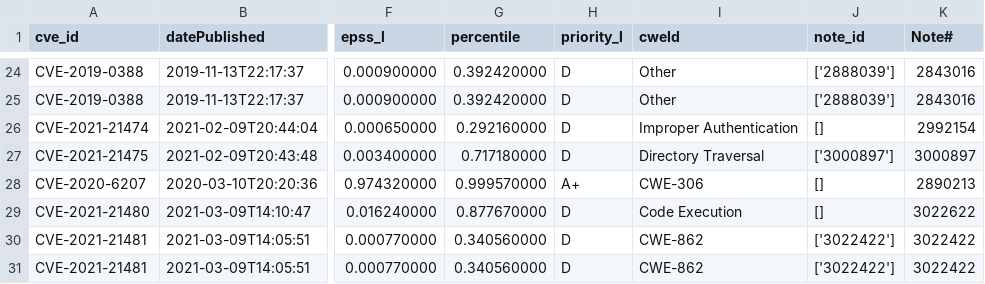
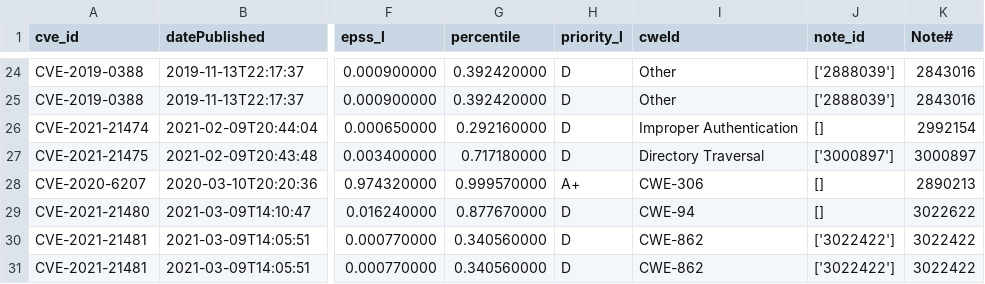
Before and after one commit to rhnux/sap_compass_vulns, a CSV file: data/sap_cve_last_01.csv (was data/sap_cve_last_02.csv), drawn as a sheet; only a part is shown, gaps mark what is left out; the diff covers the shown part only; the diff names each change by its address in the sheet, - before the commit and + after, or states it on an @@ line.

Commit message:
update date october

```diff
--- a/data/sap_cve_last_02.csv
+++ b/data/sap_cve_last_01.csv
-I29 (cweId): Code Execution
+I29 (cweId): CWE-94
```
Also changed, not shown: 2 added rows and 17 edited cells elsewhere in this file, 3 other files.
